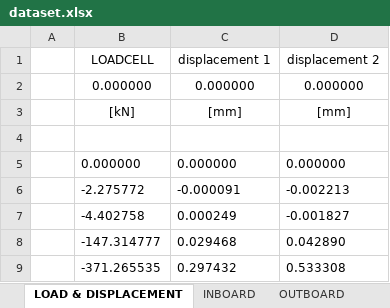
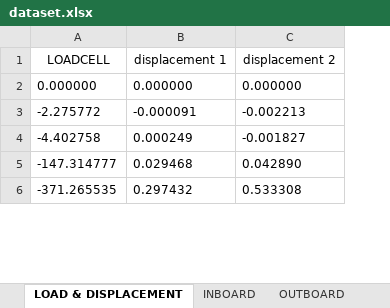
Before and after one commit to lronsse/E02H_2021, an Excel workbook: Alfa wing graphs/dataset.xlsx, sheet LOAD & DISPLACEMENT, drawn as a sheet; only a part is shown; values as stored, in another font and other column widths than the file's, no borders; removed rows and columns are numbered as before the commit, all else as after; the diff covers the shown part only; the diff names each change by its address in the sheet, - before the commit and + after, or states it on an @@ line.

```diff
--- a/Alfa wing graphs/dataset.xlsx (sheet LOAD & DISPLACEMENT)
+++ b/Alfa wing graphs/dataset.xlsx (sheet LOAD & DISPLACEMENT)
-column A, empty
-row 2:  | 0.000000 | 0.000000 | 0.000000
-row 3:  | [kN] | [mm] | [mm]
-row 4: (empty)
```
Also changed, not shown: 53 removed rows elsewhere in this sheet, sheet OUTBOARD, sheet INBOARD, 2 other files.
